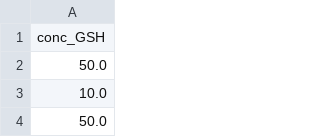
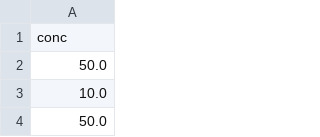
Before and after one commit to mklavin/thesis-mkl2, a CSV file: data/phos_prepro_610_concentrations_GSH.csv, drawn as a sheet; only a part is shown.

```diff
--- a/data/phos_prepro_610_concentrations_GSH.csv
+++ b/data/phos_prepro_610_concentrations_GSH.csv
@@ -1,2 +1,2 @@
-conc_GSH
+conc
 50.0
```
Also changed, not shown: data/peg_prepro_580_concentrations_GSSG.csv, data/phos_prepro_580_concentrations_GSSG.csv, 16 other files.
